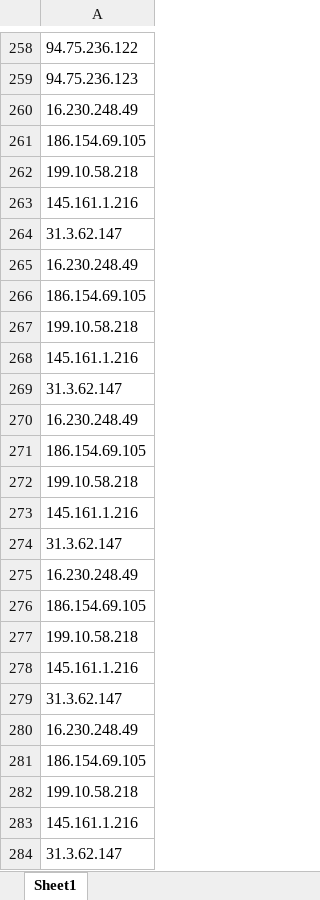
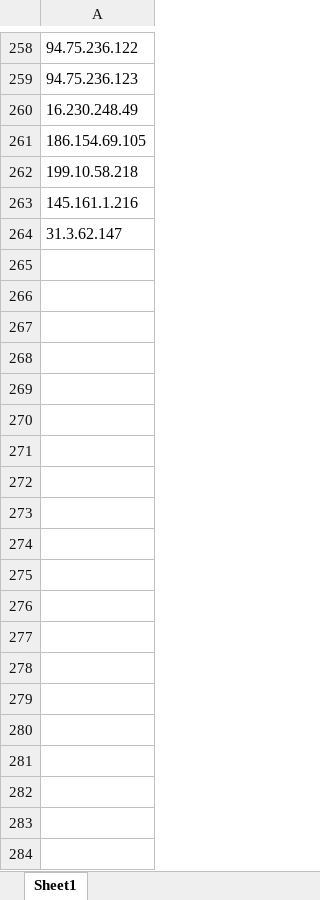
Before and after one commit to CattyTN/FMS_monitor_virus_autocheck, an Excel workbook: white_list.xlsx, sheet Sheet1, drawn as a sheet; only a part is shown, gaps mark what is left out; values as stored, in another font and other column widths than the file's, no borders; the diff names each change by its address in the sheet, - before the commit and + after, or states it on an @@ line.

```diff
--- a/white_list.xlsx (sheet Sheet1)
+++ b/white_list.xlsx (sheet Sheet1)
-row 265: 16.230.248.49
-row 266: 186.154.69.105
-row 267: 199.10.58.218
-row 268: 145.161.1.216
-row 269: 31.3.62.147
-row 270: 16.230.248.49
-row 271: 186.154.69.105
-row 272: 199.10.58.218
-row 273: 145.161.1.216
-row 274: 31.3.62.147
-row 275: 16.230.248.49
-row 276: 186.154.69.105
-row 277: 199.10.58.218
-row 278: 145.161.1.216
-row 279: 31.3.62.147
-row 280: 16.230.248.49
-row 281: 186.154.69.105
-row 282: 199.10.58.218
-row 283: 145.161.1.216
-row 284: 31.3.62.147
```
Also changed, not shown: black_list.xlsx, 3 other files.
